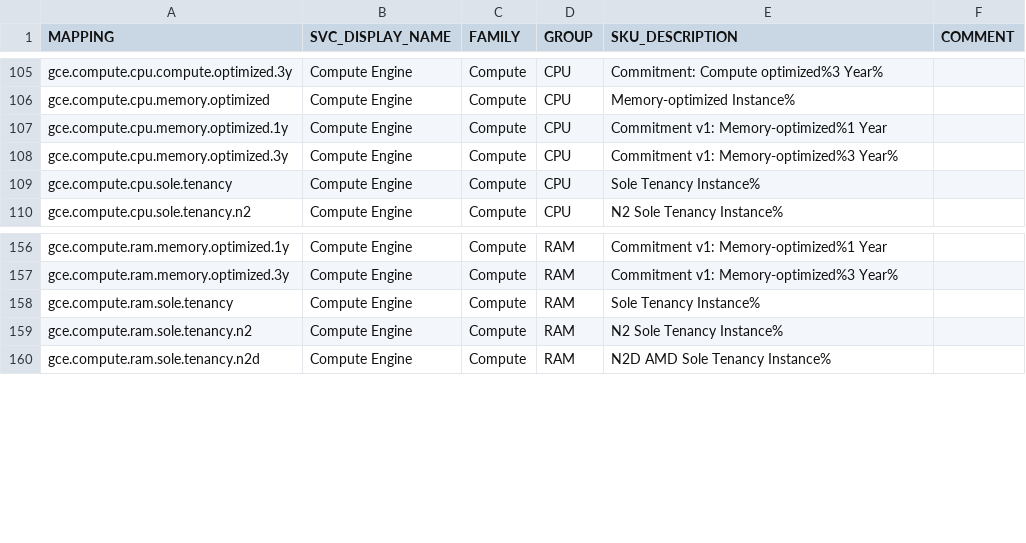
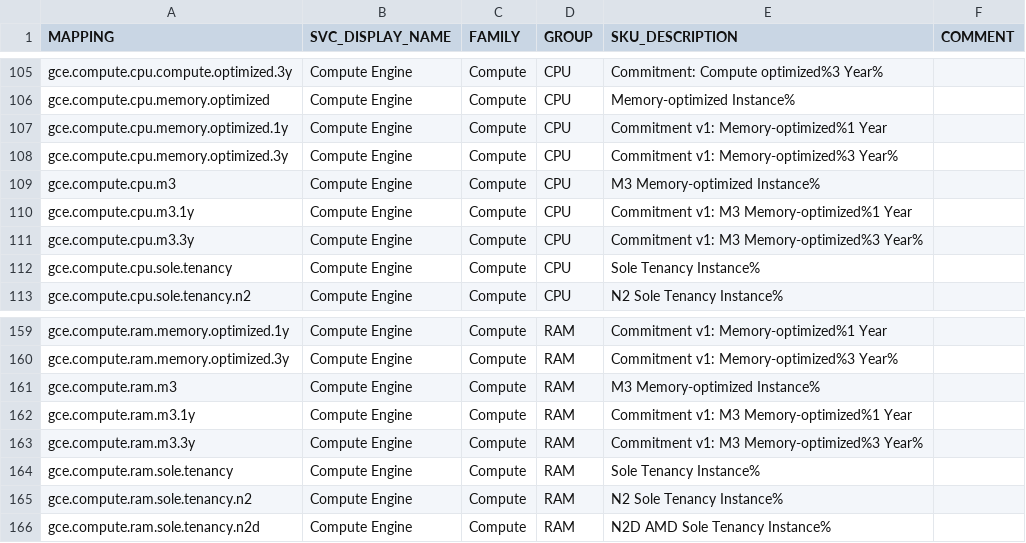
Before and after one commit to Cyclenerd/google-cloud-pricing-cost-calculator, a CSV file: build/mapping.csv, drawn as a sheet; only a part is shown, gaps mark what is left out.

```diff
--- a/build/mapping.csv
+++ b/build/mapping.csv
@@ -108,2 +108,5 @@ gce.compute.cpu.memory.optimized.1y;Compute Engine;Compute;CPU;Commitment v1: Me
 gce.compute.cpu.memory.optimized.3y;Compute Engine;Compute;CPU;Commitment v1: Memory-optimized%3 Year%;
+gce.compute.cpu.m3;Compute Engine;Compute;CPU;M3 Memory-optimized Instance%;
+gce.compute.cpu.m3.1y;Compute Engine;Compute;CPU;Commitment v1: M3 Memory-optimized%1 Year;
+gce.compute.cpu.m3.3y;Compute Engine;Compute;CPU;Commitment v1: M3 Memory-optimized%3 Year%;
 gce.compute.cpu.sole.tenancy;Compute Engine;Compute;CPU;Sole Tenancy Instance%;
@@ -157,2 +160,5 @@ gce.compute.ram.memory.optimized.1y;Compute Engine;Compute;RAM;Commitment v1: Me
 gce.compute.ram.memory.optimized.3y;Compute Engine;Compute;RAM;Commitment v1: Memory-optimized%3 Year%;
+gce.compute.ram.m3;Compute Engine;Compute;RAM;M3 Memory-optimized Instance%;
+gce.compute.ram.m3.1y;Compute Engine;Compute;RAM;Commitment v1: M3 Memory-optimized%1 Year;
+gce.compute.ram.m3.3y;Compute Engine;Compute;RAM;Commitment v1: M3 Memory-optimized%3 Year%;
 gce.compute.ram.sole.tenancy;Compute Engine;Compute;RAM;Sole Tenancy Instance%;
```
Also changed, not shown: 2 other files.
